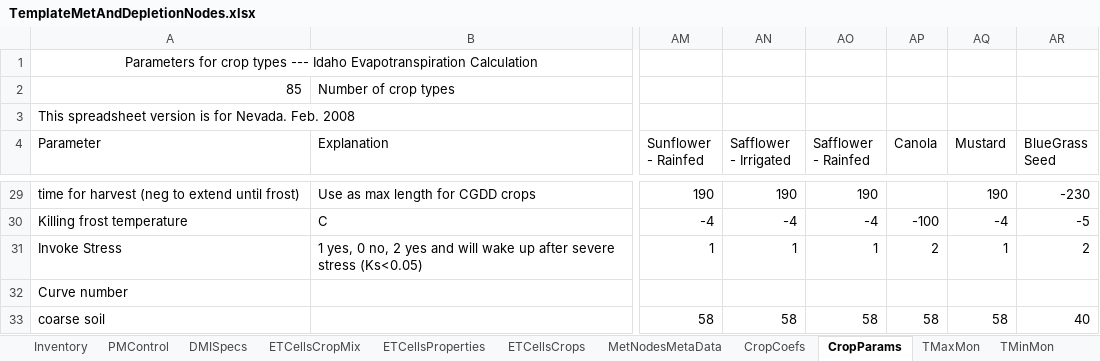
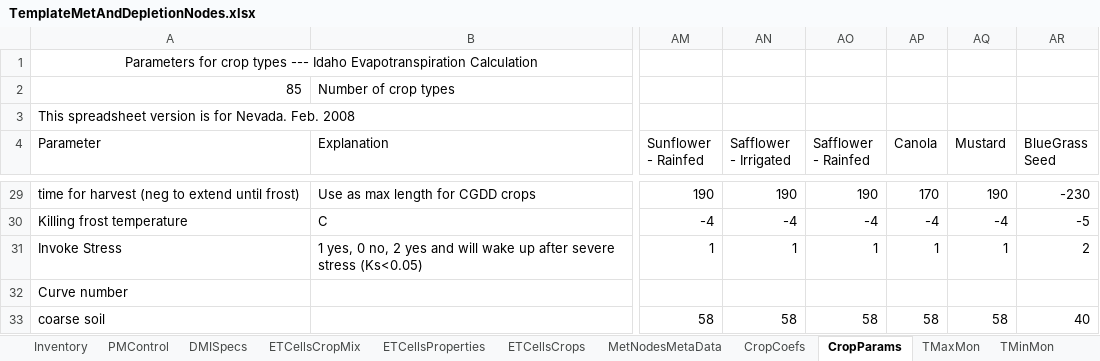
Before and after one commit to cgmorton/et-demands, an Excel workbook: static/TemplateMetAndDepletionNodes.xlsx, sheet CropParams, drawn as a sheet; only a part is shown, gaps mark what is left out; values as stored, in another font and other column widths than the file's, no borders; the diff covers the shown part only; the diff names each change by its address in the sheet, - before the commit and + after, or states it on an @@ line.

Commit message:
Updating crop parameter values in templates
Removing weird winter canola from crop parameters

```diff
--- a/static/TemplateMetAndDepletionNodes.xlsx (sheet CropParams)
+++ b/static/TemplateMetAndDepletionNodes.xlsx (sheet CropParams)
-AP29 (Canola): (empty)
+AP29 (Canola): 170
-AP30 (Canola): -100
+AP30 (Canola): -4
-AP31 (Canola): 2
+AP31 (Canola): 1
```
Also changed, not shown: 19 edited cells elsewhere in this sheet, 2 other files.
